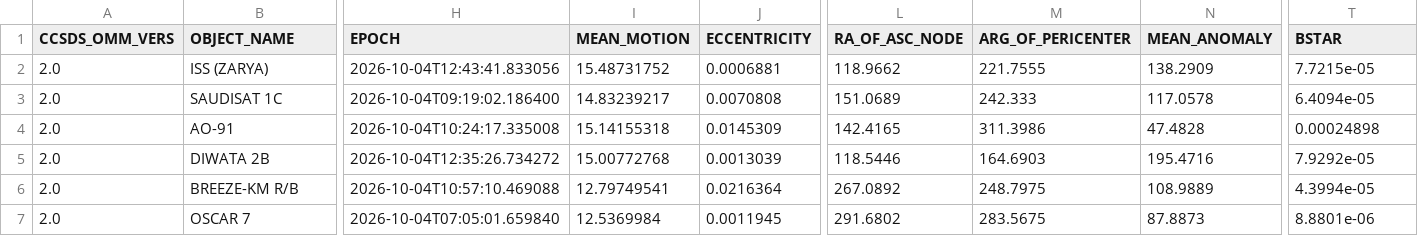
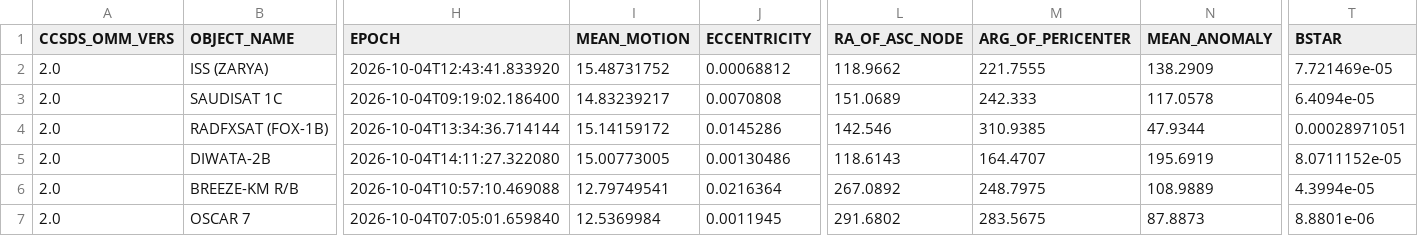
Before and after one commit to BI4PYM/AutoTLE, a CSV file: satellites/AutoTLE.csv, drawn as a sheet; only a part is shown, gaps mark what is left out; the diff covers the shown part only; the diff names each change by its address in the sheet, - before the commit and + after, or states it on an @@ line.

Commit message:
Auto upload

```diff
--- a/satellites/AutoTLE.csv
+++ b/satellites/AutoTLE.csv
-H2 (EPOCH): 2026-10-04T12:43:41.833056
+H2 (EPOCH): 2026-10-04T12:43:41.833920
-J2 (ECCENTRICITY): 0.0006881
+J2 (ECCENTRICITY): 0.00068812
-T2 (BSTAR): 7.7215e-05
+T2 (BSTAR): 7.721469e-05
-B4 (OBJECT_NAME): AO-91
+B4 (OBJECT_NAME): RADFXSAT (FOX-1B)
-H4 (EPOCH): 2026-10-04T10:24:17.335008
+H4 (EPOCH): 2026-10-04T13:34:36.714144
-I4 (MEAN_MOTION): 15.14155318
+I4 (MEAN_MOTION): 15.14159172
-J4 (ECCENTRICITY): 0.0145309
+J4 (ECCENTRICITY): 0.0145286
-L4 (RA_OF_ASC_NODE): 142.4165
+L4 (RA_OF_ASC_NODE): 142.546
-M4 (ARG_OF_PERICENTER): 311.3986
+M4 (ARG_OF_PERICENTER): 310.9385
-N4 (MEAN_ANOMALY): 47.4828
+N4 (MEAN_ANOMALY): 47.9344
-T4 (BSTAR): 0.00024898
+T4 (BSTAR): 0.00028971051
-B5 (OBJECT_NAME): DIWATA 2B
+B5 (OBJECT_NAME): DIWATA-2B
-H5 (EPOCH): 2026-10-04T12:35:26.734272
+H5 (EPOCH): 2026-10-04T14:11:27.322080
-I5 (MEAN_MOTION): 15.00772768
+I5 (MEAN_MOTION): 15.00773005
-J5 (ECCENTRICITY): 0.0013039
+J5 (ECCENTRICITY): 0.00130486
-L5 (RA_OF_ASC_NODE): 118.5446
+L5 (RA_OF_ASC_NODE): 118.6143
-M5 (ARG_OF_PERICENTER): 164.6903
+M5 (ARG_OF_PERICENTER): 164.4707
-N5 (MEAN_ANOMALY): 195.4716
+N5 (MEAN_ANOMALY): 195.6919
-T5 (BSTAR): 7.9292e-05
+T5 (BSTAR): 8.0711152e-05
```
Also changed, not shown: 133 edited cells elsewhere in this file, 8 other files.
